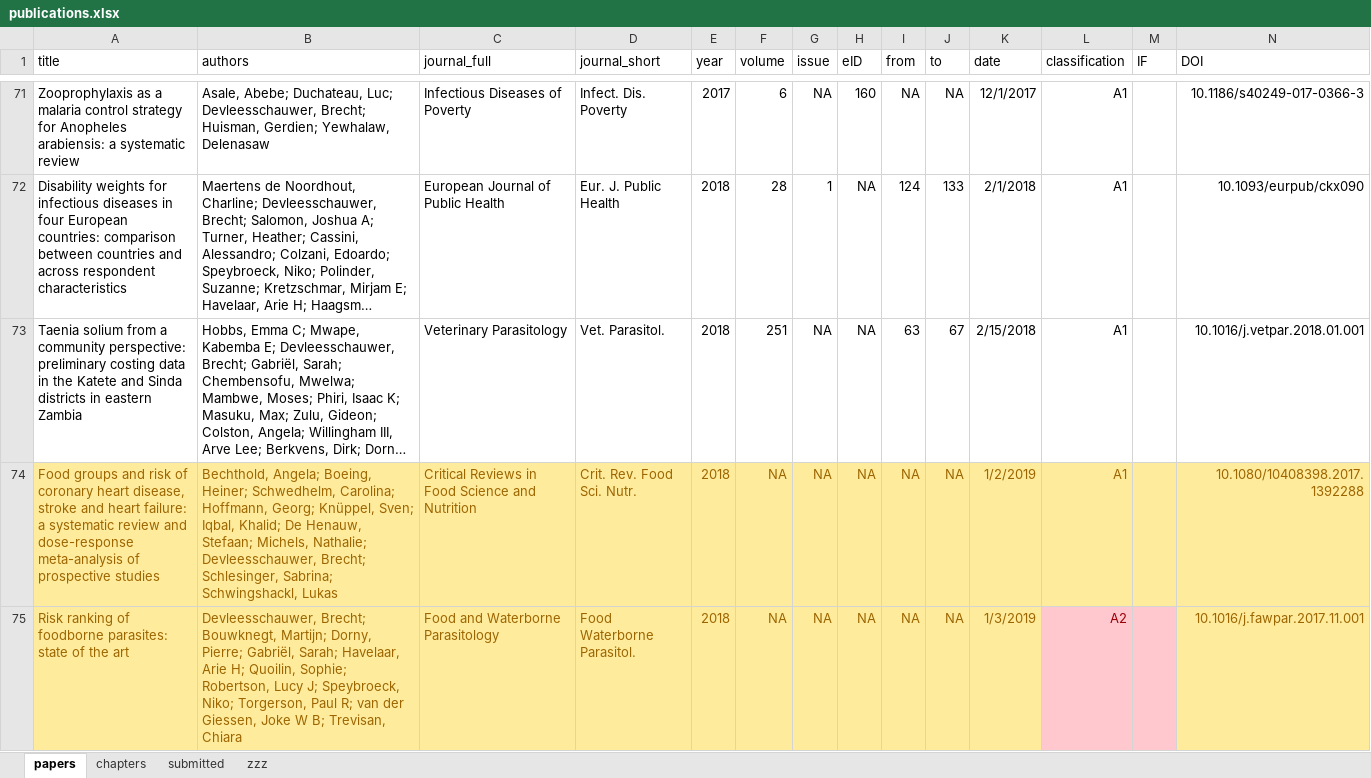
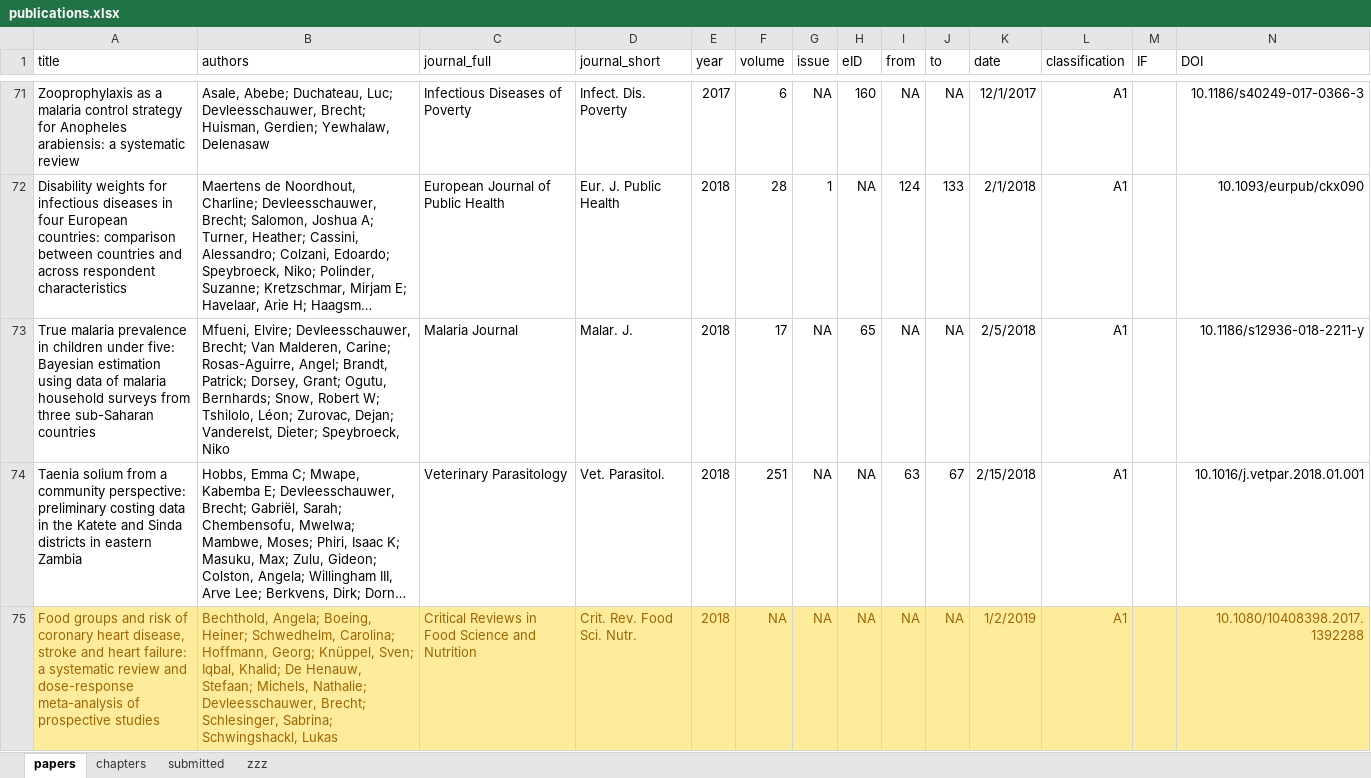
Before and after one commit to brechtdv/vitae, an Excel workbook: publications.xlsx, sheet papers, drawn as a sheet; only a part is shown, gaps mark what is left out; the shorter side is filled out with more unchanged rows; long unchanged cells end in …; values as stored, in another font and other column widths than the file's, no borders; table styles not drawn; rows hold the shown columns only; the diff covers the shown part only; the diff names each change by its address in the sheet, - before the commit and + after, or states it on an @@ line.

```diff
--- a/publications.xlsx (sheet papers)
+++ b/publications.xlsx (sheet papers)
+row 73: True malaria prevalence in children under five: Bayesian estimation using data of malaria household surveys from three sub-Saharan countries | Mfueni, Elvire; Devleesschauwer, Brecht; Van Malderen, Carine; Rosas-Aguirre, Angel; Brandt, Patrick; Dorsey, Grant; Ogutu, Bernhards; Snow, Robert W; Tshilolo, Léon; Zurovac, Dejan; Vanderelst, Dieter; Speybroeck, Niko | Malaria Journal | Malar. J. | 2018 | 17 | NA | 65 | NA | NA | 2/5/2018 | A1 |  | 10.1186/s12936-018-2211-y
```
Also changed, not shown: 1 removed row elsewhere in this sheet, sheet submitted, sheet zzz, 2 other files.
